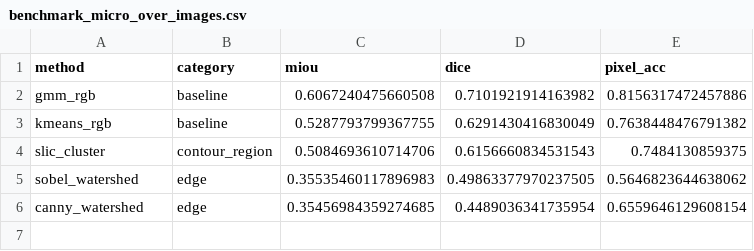
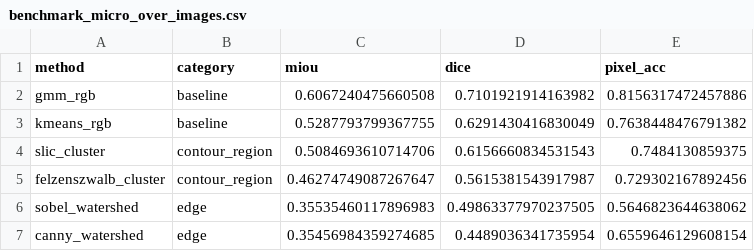
Before and after one commit to scientific-computing-user/amam-benchmark-site, a CSV file: repro/results/classical/benchmark_micro_over_images.csv, drawn as a sheet; the diff names each change by its address in the sheet, - before the commit and + after, or states it on an @@ line.

```diff
--- a/repro/results/classical/benchmark_micro_over_images.csv
+++ b/repro/results/classical/benchmark_micro_over_images.csv
+row 5: felzenszwalb_cluster | contour_region | 0.46274749087267647 | 0.5615381543917987 | 0.729302167892456
```
Also changed, not shown: repro/results/classical/benchmark_macro_over_subsets.csv, repro/results/classical/benchmark_per_subset.csv, 4 other files.
